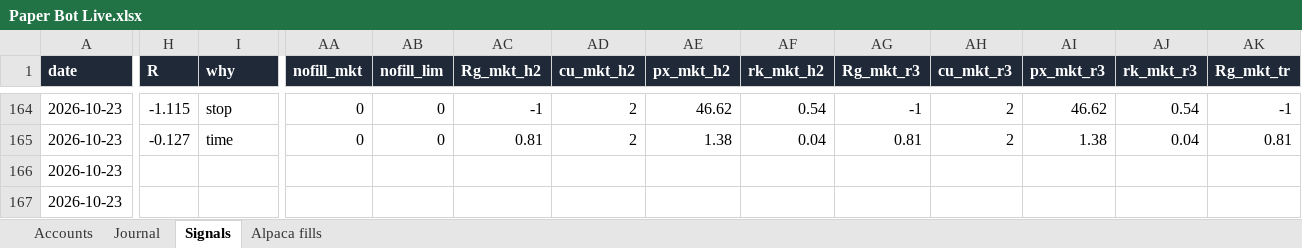
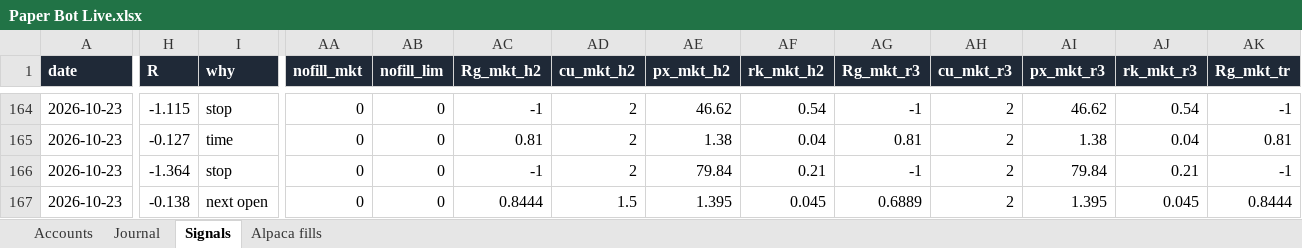
Before and after one commit to newurbaninfluence-lgtm/paper-trading-bot, an Excel workbook: reports/Paper Bot Live.xlsx, sheet Signals, drawn as a sheet; only a part is shown, gaps mark what is left out; values as stored, in another font and other column widths than the file's, no borders; the diff covers the shown part only; the diff names each change by its address in the sheet, - before the commit and + after, or states it on an @@ line.

```diff
--- a/reports/Paper Bot Live.xlsx (sheet Signals)
+++ b/reports/Paper Bot Live.xlsx (sheet Signals)
-H166 (R): (empty)
+H166 (R): -1.364
-I166 (why): (empty)
+I166 (why): stop
-AA166:AA167 (nofill_mkt): (empty)
+AA166:AA167 (nofill_mkt): 0
-AB166:AB167 (nofill_lim): (empty)
+AB166:AB167 (nofill_lim): 0
-AC166 (Rg_mkt_h2): (empty)
+AC166 (Rg_mkt_h2): -1
-AD166 (cu_mkt_h2): (empty)
+AD166 (cu_mkt_h2): 2
-AE166 (px_mkt_h2): (empty)
+AE166 (px_mkt_h2): 79.84
-AF166 (rk_mkt_h2): (empty)
+AF166 (rk_mkt_h2): 0.21
-AG166 (Rg_mkt_r3): (empty)
+AG166 (Rg_mkt_r3): -1
-AH166:AH167 (cu_mkt_r3): (empty)
+AH166:AH167 (cu_mkt_r3): 2
-AI166 (px_mkt_r3): (empty)
+AI166 (px_mkt_r3): 79.84
-AJ166 (rk_mkt_r3): (empty)
+AJ166 (rk_mkt_r3): 0.21
-AK166 (Rg_mkt_tr): (empty)
+AK166 (Rg_mkt_tr): -1
-H167 (R): (empty)
+H167 (R): -0.138
-I167 (why): (empty)
+I167 (why): next open
-AC167 (Rg_mkt_h2): (empty)
+AC167 (Rg_mkt_h2): 0.8444
-AD167 (cu_mkt_h2): (empty)
+AD167 (cu_mkt_h2): 1.5
-AE167 (px_mkt_h2): (empty)
+AE167 (px_mkt_h2): 1.395
-AF167 (rk_mkt_h2): (empty)
+AF167 (rk_mkt_h2): 0.045
-AG167 (Rg_mkt_r3): (empty)
+AG167 (Rg_mkt_r3): 0.6889
-AI167 (px_mkt_r3): (empty)
+AI167 (px_mkt_r3): 1.395
-AJ167 (rk_mkt_r3): (empty)
+AJ167 (rk_mkt_r3): 0.045
-AK167 (Rg_mkt_tr): (empty)
+AK167 (Rg_mkt_tr): 0.8444
```
Also changed, not shown: 22 added rows and 148 edited cells elsewhere in this sheet, sheet Journal, sheet Alpaca fills, 7 other files.
